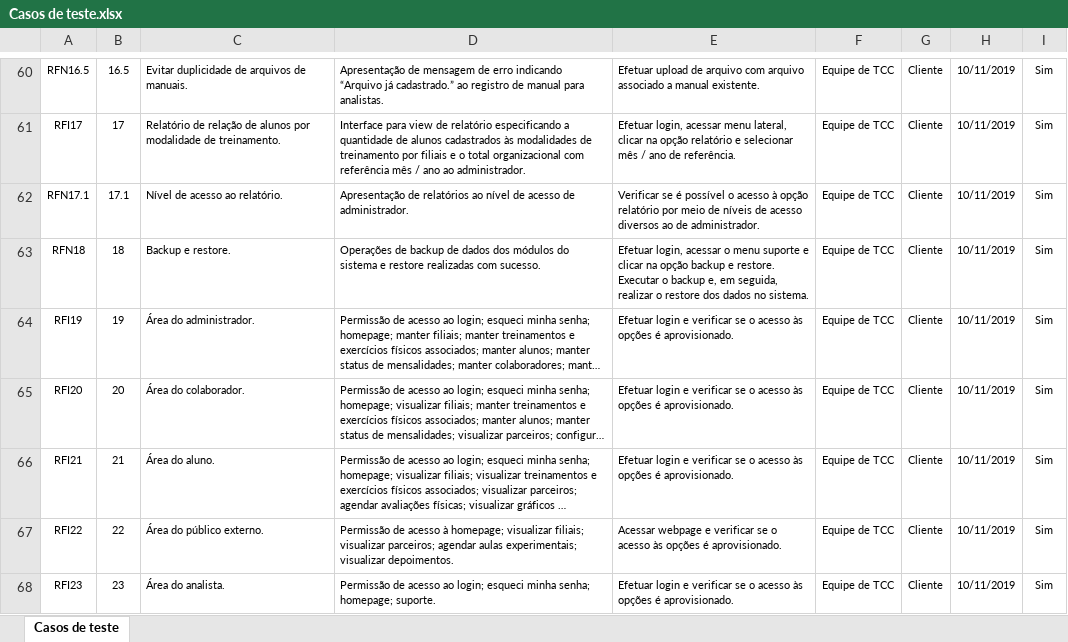
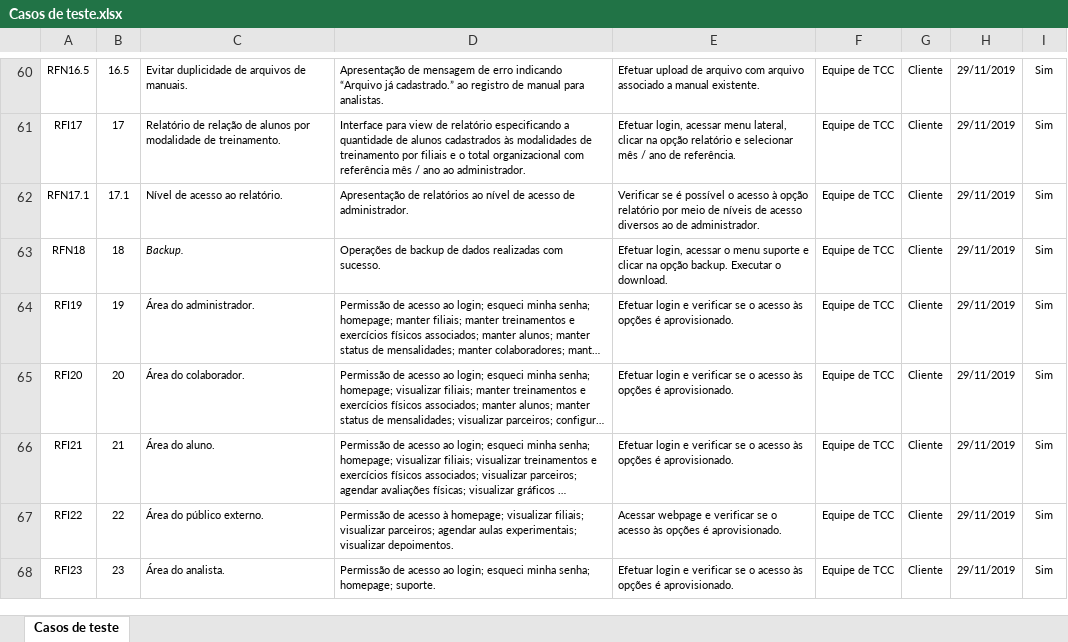
Before and after one commit to avipfitproject/project, an Excel workbook: Casos de teste.xlsx, sheet Casos de teste, drawn as a sheet; only a part is shown, gaps mark what is left out; long unchanged cells end in …; values as stored, in another font and other column widths than the file's, no borders; the diff covers the shown part only; the diff names each change by its address in the sheet, - before the commit and + after, or states it on an @@ line.

Commit message:
Remoção de restore.

```diff
--- a/Casos de teste.xlsx (sheet Casos de teste)
+++ b/Casos de teste.xlsx (sheet Casos de teste)
-H60:H68: 10/11/2019
+H60:H68: 29/11/2019
-C63: Backup e restore.
+C63: Backup.
-C63 italic: off
+C63 italic: on
-D63: …de dados dos módulos do sistema e restore realizadas com…
+D63: …de dados realizadas com…
-E63: …na opção backup e restore. Executar o backup e, em seguida, realizar o restore dos dados no sistema.
+E63: …na opção backup. Executar o download.
```
Also changed, not shown: 56 edited cells elsewhere in this sheet, 3 other files.
